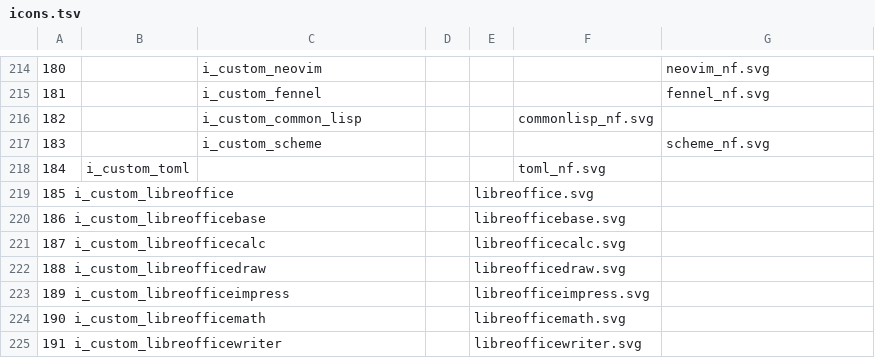
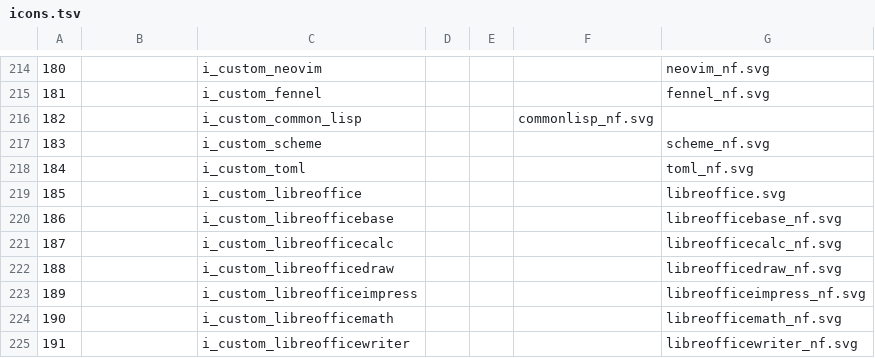
Before and after one commit to ryanoasis/nerd-fonts, a TSV file: src/svgs/icons.tsv, drawn as a sheet; only a part is shown, gaps mark what is left out.

Commit message:
Update icons.tsv

```diff
--- a/src/svgs/icons.tsv
+++ b/src/svgs/icons.tsv
@@ -217,9 +217,9 @@
 183		i_custom_scheme				scheme_nf.svg
-184	  i_custom_toml				toml_nf.svg
-185   i_custom_libreoffice				libreoffice.svg
-186   i_custom_libreofficebase				libreofficebase.svg
-187   i_custom_libreofficecalc				libreofficecalc.svg
-188   i_custom_libreofficedraw				libreofficedraw.svg
-189   i_custom_libreofficeimpress				libreofficeimpress.svg
-190   i_custom_libreofficemath				libreofficemath.svg
-191   i_custom_libreofficewriter				libreofficewriter.svg
+184		i_custom_toml				toml_nf.svg
+185		i_custom_libreoffice				libreoffice.svg
+186		i_custom_libreofficebase				libreofficebase_nf.svg
+187		i_custom_libreofficecalc				libreofficecalc_nf.svg
+188		i_custom_libreofficedraw				libreofficedraw_nf.svg
+189		i_custom_libreofficeimpress				libreofficeimpress_nf.svg
+190		i_custom_libreofficemath				libreofficemath_nf.svg
+191		i_custom_libreofficewriter				libreofficewriter_nf.svg
```
